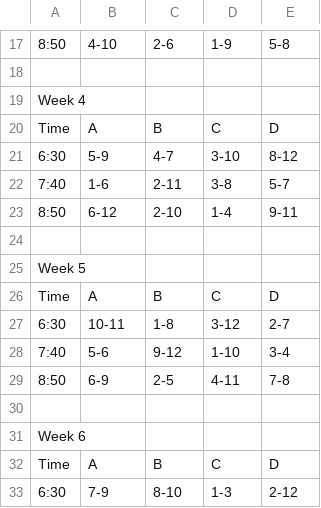
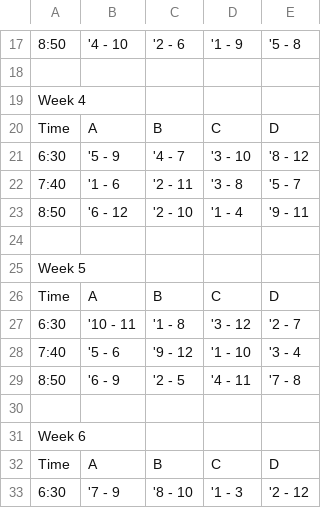
Before and after one commit to spinnytea/golden-schedule, a CSV file: dist/Option 3.csv, drawn as a sheet; only a part is shown, gaps mark what is left out; the diff covers the shown part only; the diff names each change by its address in the sheet, - before the commit and + after, or states it on an @@ line.

```diff
--- a/dist/Option 3.csv
+++ b/dist/Option 3.csv
-B17: 4-10
+B17: '4 - 10
-C17: 2-6
+C17: '2 - 6
-D17: 1-9
+D17: '1 - 9
-E17: 5-8
+E17: '5 - 8
-B21: 5-9
+B21: '5 - 9
-C21: 4-7
+C21: '4 - 7
-D21: 3-10
+D21: '3 - 10
-E21: 8-12
+E21: '8 - 12
-B22: 1-6
+B22: '1 - 6
-C22: 2-11
+C22: '2 - 11
-D22: 3-8
+D22: '3 - 8
-E22: 5-7
+E22: '5 - 7
-B23: 6-12
+B23: '6 - 12
-C23: 2-10
+C23: '2 - 10
-D23: 1-4
+D23: '1 - 4
-E23: 9-11
+E23: '9 - 11
-B27: 10-11
+B27: '10 - 11
-C27: 1-8
+C27: '1 - 8
-D27: 3-12
+D27: '3 - 12
-E27: 2-7
+E27: '2 - 7
-B28: 5-6
+B28: '5 - 6
-C28: 9-12
+C28: '9 - 12
-D28: 1-10
+D28: '1 - 10
-E28: 3-4
+E28: '3 - 4
-B29: 6-9
+B29: '6 - 9
-C29: 2-5
+C29: '2 - 5
-D29: 4-11
+D29: '4 - 11
-E29: 7-8
+E29: '7 - 8
-B33: 7-9
+B33: '7 - 9
-C33: 8-10
+C33: '8 - 10
-D33: 1-3
+D33: '1 - 3
-E33: 2-12
+E33: '2 - 12
```
Also changed, not shown: 100 edited cells elsewhere in this file, 3 other files.
